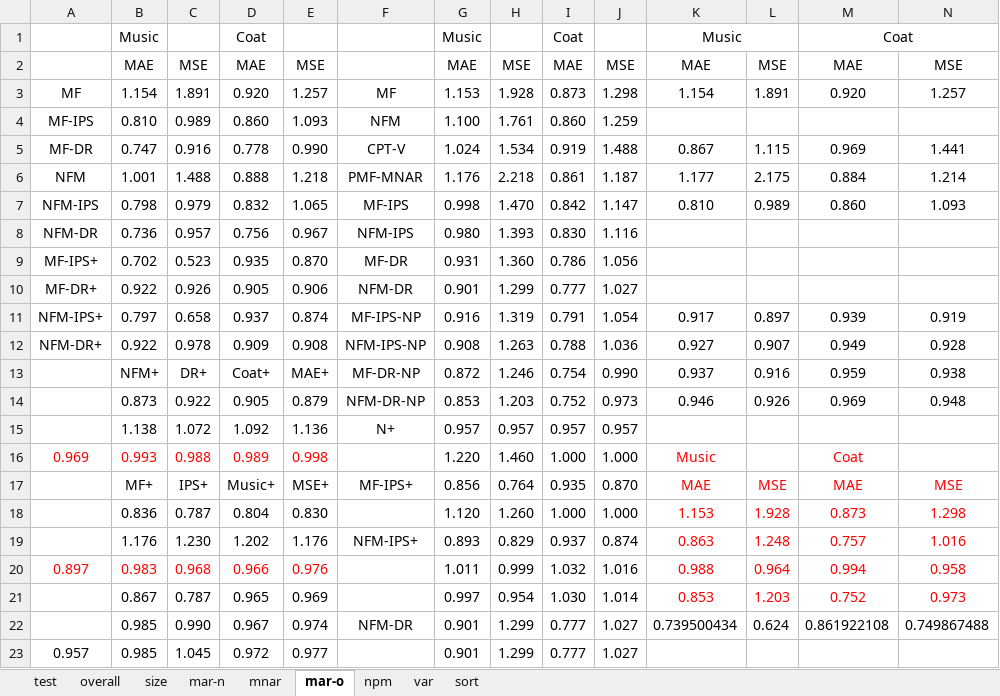
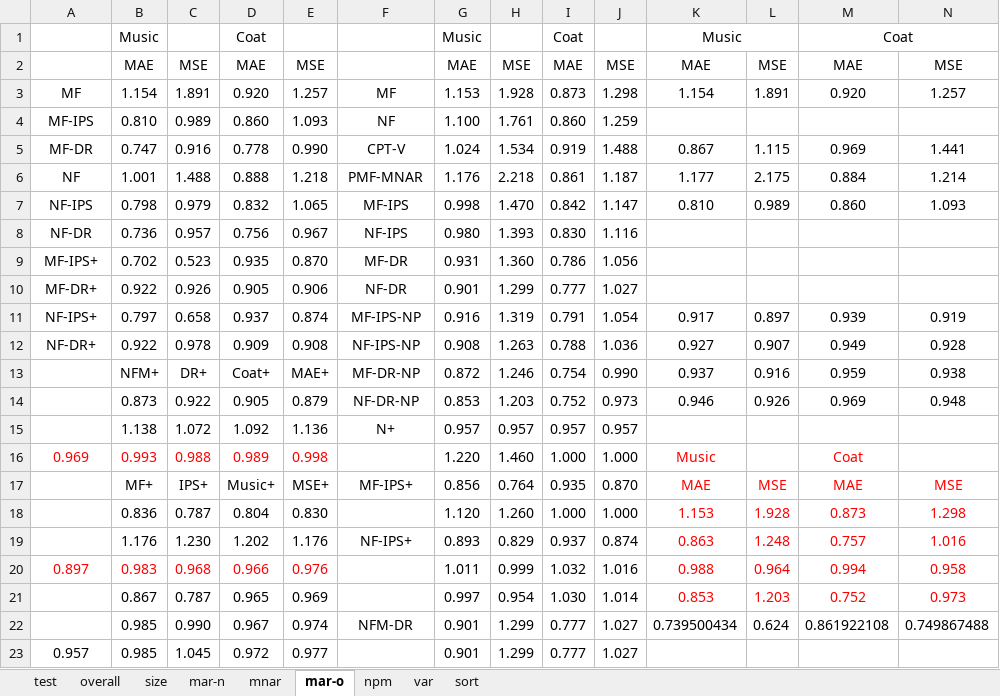
Before and after one commit to kiminh/RespRec, an Excel workbook: UbsRec/final.xlsx, sheet mar-o, drawn as a sheet; values as stored, in another font and other column widths than the file's, no borders; the diff names each change by its address in the sheet, - before the commit and + after, or states it on an @@ line.

```diff
--- a/UbsRec/final.xlsx (sheet mar-o)
+++ b/UbsRec/final.xlsx (sheet mar-o)
-F4: NFM
+F4: NF
-A6: NFM
+A6: NF
-A7: NFM-IPS
+A7: NF-IPS
-A8: NFM-DR
+A8: NF-DR
-F8: NFM-IPS
+F8: NF-IPS
-F10: NFM-DR
+F10: NF-DR
-A11: NFM-IPS+
+A11: NF-IPS+
-A12: NFM-DR+
+A12: NF-DR+
-F12: NFM-IPS-NP
+F12: NF-IPS-NP
-F14: NFM-DR-NP
+F14: NF-DR-NP
-F19: NFM-IPS+
+F19: NF-IPS+
```
Also changed, not shown: sheet size, sheet overall, sheet mnar, sheet mar-n, sheet npm, 22 other files.
